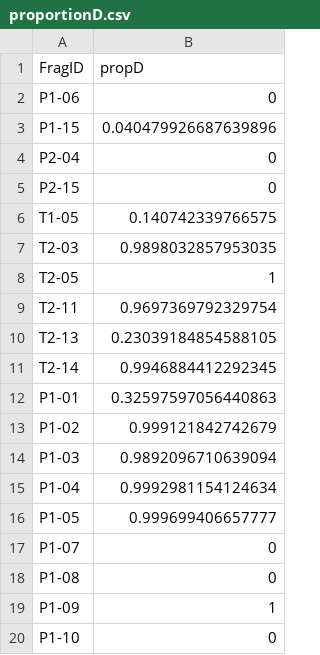
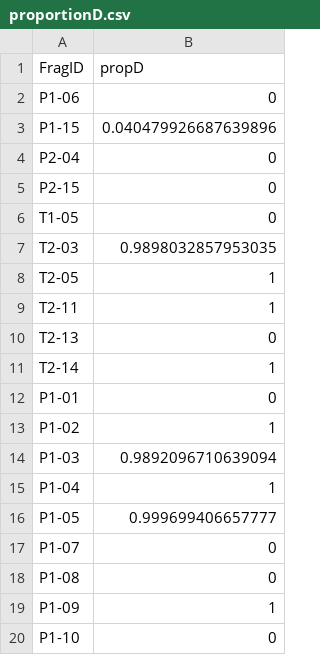
Before and after one commit to bcorbett94/Symbiont_Tradeoffs, a CSV file: Data/qPCR/proportionD.csv, drawn as a sheet; only a part is shown; the diff covers the shown part only.

```diff
--- a/Data/qPCR/proportionD.csv
+++ b/Data/qPCR/proportionD.csv
@@ -5,12 +5,12 @@ P2-04,0
 P2-15,0
-T1-05,0.140742339766575
+T1-05,0
 T2-03,0.9898032857953035
 T2-05,1
-T2-11,0.9697369792329754
-T2-13,0.23039184854588105
-T2-14,0.9946884412292345
-P1-01,0.32597597056440863
-P1-02,0.999121842742679
+T2-11,1
+T2-13,0
+T2-14,1
+P1-01,0
+P1-02,1
 P1-03,0.9892096710639094
-P1-04,0.9992981154124634
+P1-04,1
 P1-05,0.999699406657777
```
Also changed, not shown: 11 edited cells elsewhere in this file, Data/Buoyant_Weight/bw_mastersheet.csv, 1 other file.
